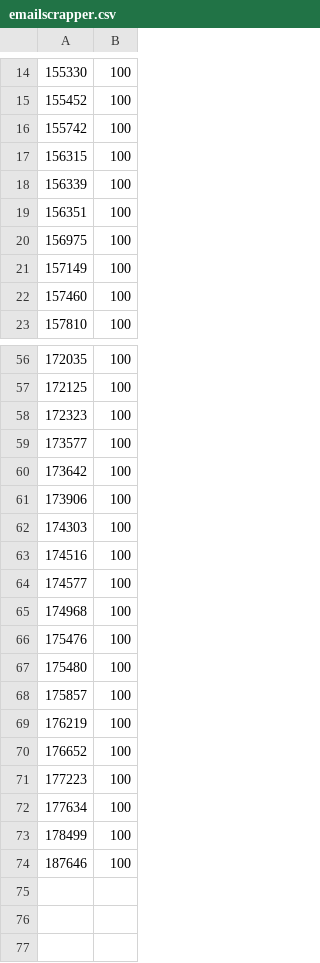
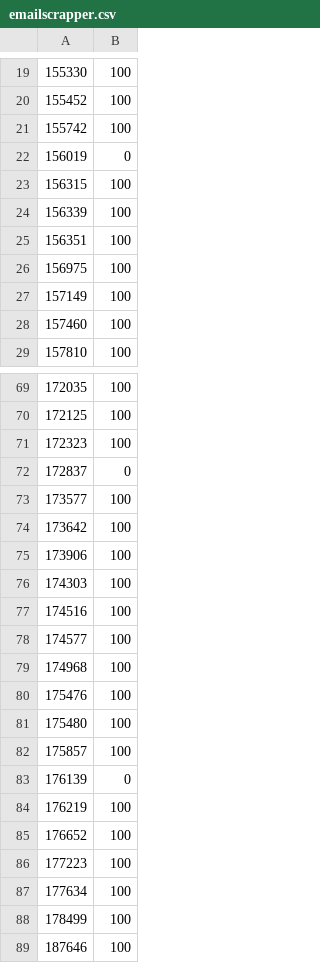
Before and after one commit to EAxxx/EA879-2017s2, a CSV file: notas/emailscrapper.csv, drawn as a sheet; only a part is shown, gaps mark what is left out; the diff covers the shown part only.

```diff
--- a/notas/emailscrapper.csv
+++ b/notas/emailscrapper.csv
@@ -16,2 +21,3 @@
 155742,100
+156019,0
 156315,100
@@ -58,2 +71,3 @@
 172323,100
+172837,0
 173577,100
@@ -68,2 +82,3 @@
 175857,100
+176139,0
 176219,100
```
Also changed, not shown: 12 added rows and 1 edited cell elsewhere in this file, notas/contador-de-palavras.csv, notas/scheduler-demo.csv, 8 other files.
